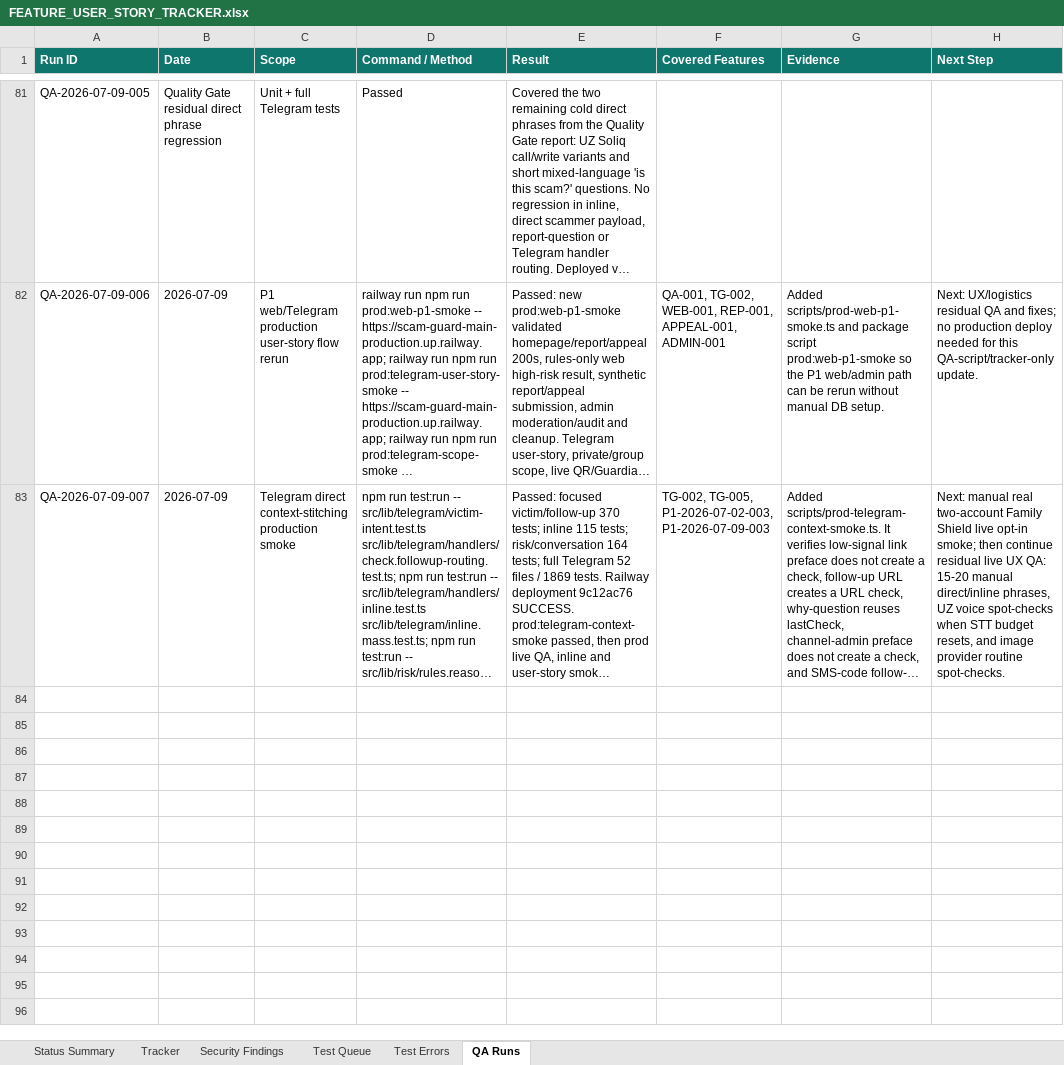
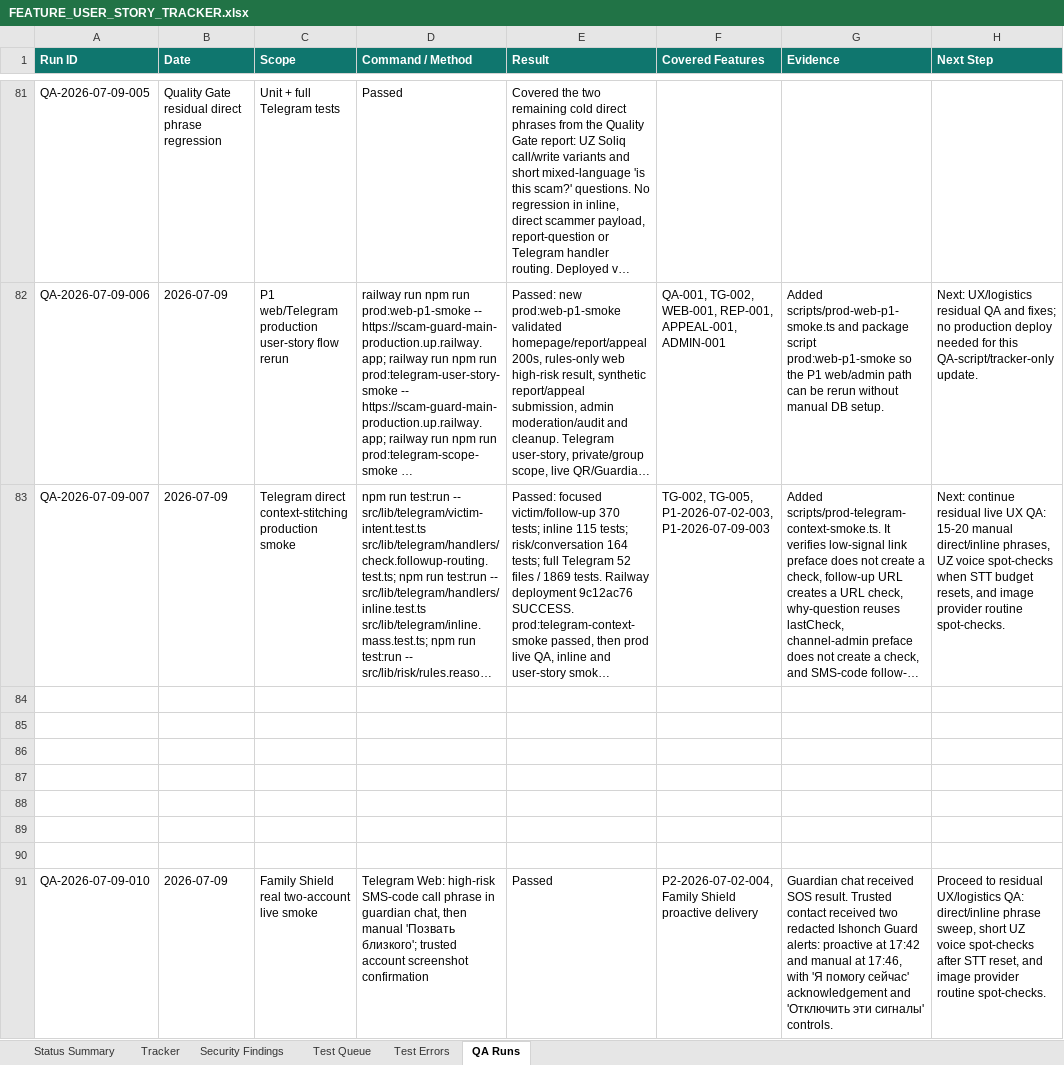
Before and after one commit to Web-pixel-creator/Scam-guard-Main, an Excel workbook: ai_docs/FEATURE_USER_STORY_TRACKER.xlsx, sheet QA Runs, drawn as a sheet; only a part is shown, gaps mark what is left out; long unchanged cells end in …; values as stored, in another font and other column widths than the file's, no borders; the diff names each change by its address in the sheet, - before the commit and + after, or states it on an @@ line.

Commit message:
docs: close family shield live smoke

```diff
--- a/ai_docs/FEATURE_USER_STORY_TRACKER.xlsx (sheet QA Runs)
+++ b/ai_docs/FEATURE_USER_STORY_TRACKER.xlsx (sheet QA Runs)
-H83 (Next Step): Next: manual real two-account Family Shield live opt-in smoke; then continue residual…
+H83 (Next Step): Next: continue residual…
+row 84: (empty)
+row 85: (empty)
+row 86: (empty)
+row 87: (empty)
+row 88: (empty)
+row 89: (empty)
+row 90: (empty)
+row 91: QA-2026-07-09-010 | 2026-07-09 | Family Shield real two-account live smoke | Telegram Web: high-risk SMS-code call phrase in guardian chat, then manual 'Позвать близкого'; trusted account screenshot confirmation | Passed | P2-2026-07-02-004, Family Shield proactive delivery | Guardian chat received SOS result. Trusted contact received two redacted Ishonch Guard alerts: proactive at 17:42 and manual at 17:46, with 'Я помогу сейчас' acknowledgement and 'Отключить эти сигналы' controls. | Proceed to residual UX/logistics QA: direct/inline phrase sweep, short UZ voice spot-checks after STT reset, and image provider routine spot-checks.
```
Also changed, not shown: sheet Status Summary, sheet Tracker, 1 other file.
